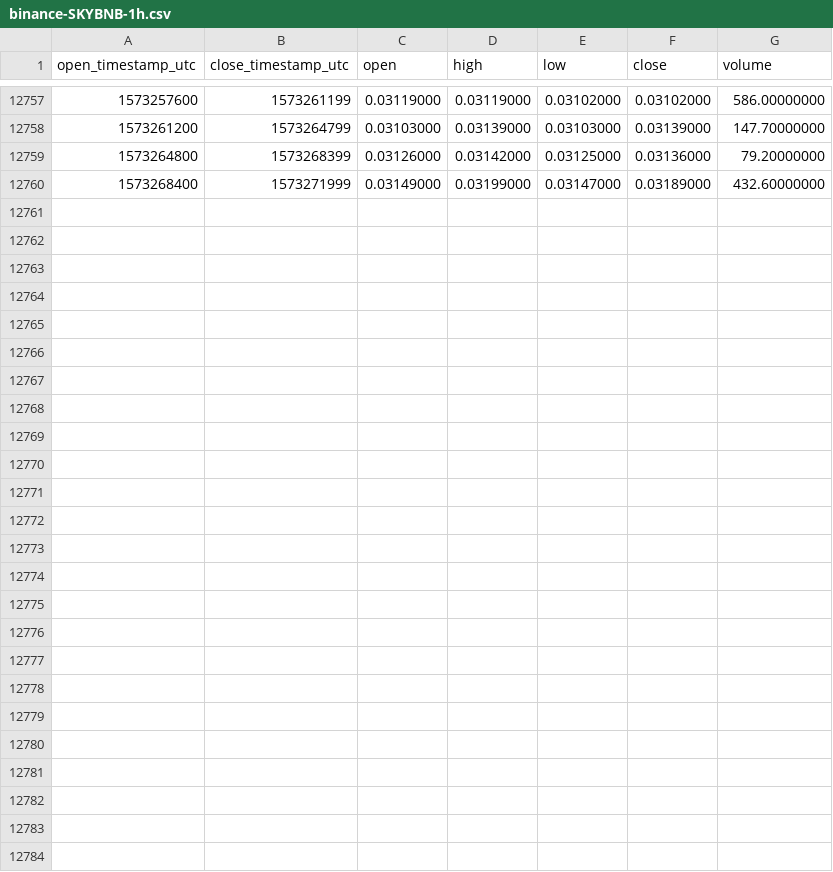
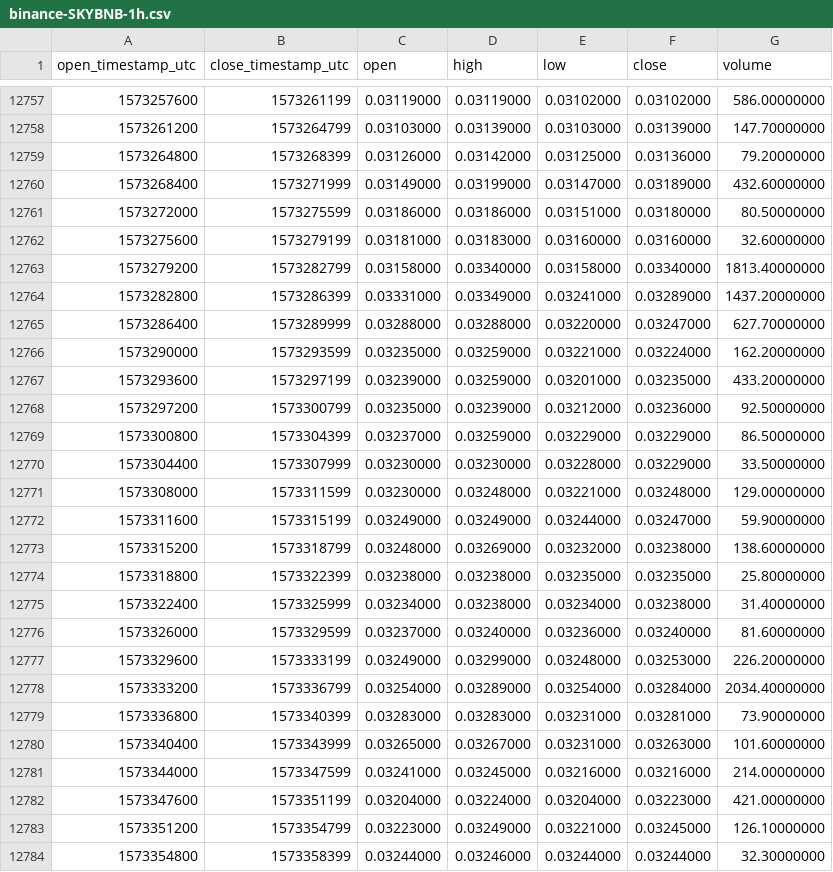
Before and after one commit to cryptobigbro/binance-SKYBNB, a CSV file: binance-SKYBNB-1h.csv, drawn as a sheet; only a part is shown, gaps mark what is left out; the diff names each change by its address in the sheet, - before the commit and + after, or states it on an @@ line.

Commit message:
Update OHLCV data.

```diff
--- a/binance-SKYBNB-1h.csv
+++ b/binance-SKYBNB-1h.csv
+row 12761: 1573272000 | 1573275599 | 0.03186000 | 0.03186000 | 0.03151000 | 0.03180000 | 80.50000000
+row 12762: 1573275600 | 1573279199 | 0.03181000 | 0.03183000 | 0.03160000 | 0.03160000 | 32.60000000
+row 12763: 1573279200 | 1573282799 | 0.03158000 | 0.03340000 | 0.03158000 | 0.03340000 | 1813.40000000
+row 12764: 1573282800 | 1573286399 | 0.03331000 | 0.03349000 | 0.03241000 | 0.03289000 | 1437.20000000
+row 12765: 1573286400 | 1573289999 | 0.03288000 | 0.03288000 | 0.03220000 | 0.03247000 | 627.70000000
+row 12766: 1573290000 | 1573293599 | 0.03235000 | 0.03259000 | 0.03221000 | 0.03224000 | 162.20000000
+row 12767: 1573293600 | 1573297199 | 0.03239000 | 0.03259000 | 0.03201000 | 0.03235000 | 433.20000000
+row 12768: 1573297200 | 1573300799 | 0.03235000 | 0.03239000 | 0.03212000 | 0.03236000 | 92.50000000
+row 12769: 1573300800 | 1573304399 | 0.03237000 | 0.03259000 | 0.03229000 | 0.03229000 | 86.50000000
+row 12770: 1573304400 | 1573307999 | 0.03230000 | 0.03230000 | 0.03228000 | 0.03229000 | 33.50000000
+row 12771: 1573308000 | 1573311599 | 0.03230000 | 0.03248000 | 0.03221000 | 0.03248000 | 129.00000000
+row 12772: 1573311600 | 1573315199 | 0.03249000 | 0.03249000 | 0.03244000 | 0.03247000 | 59.90000000
+row 12773: 1573315200 | 1573318799 | 0.03248000 | 0.03269000 | 0.03232000 | 0.03238000 | 138.60000000
+row 12774: 1573318800 | 1573322399 | 0.03238000 | 0.03238000 | 0.03235000 | 0.03235000 | 25.80000000
+row 12775: 1573322400 | 1573325999 | 0.03234000 | 0.03238000 | 0.03234000 | 0.03238000 | 31.40000000
+row 12776: 1573326000 | 1573329599 | 0.03237000 | 0.03240000 | 0.03236000 | 0.03240000 | 81.60000000
+row 12777: 1573329600 | 1573333199 | 0.03249000 | 0.03299000 | 0.03248000 | 0.03253000 | 226.20000000
+row 12778: 1573333200 | 1573336799 | 0.03254000 | 0.03289000 | 0.03254000 | 0.03284000 | 2034.40000000
+row 12779: 1573336800 | 1573340399 | 0.03283000 | 0.03283000 | 0.03231000 | 0.03281000 | 73.90000000
+row 12780: 1573340400 | 1573343999 | 0.03265000 | 0.03267000 | 0.03231000 | 0.03263000 | 101.60000000
+row 12781: 1573344000 | 1573347599 | 0.03241000 | 0.03245000 | 0.03216000 | 0.03216000 | 214.00000000
+row 12782: 1573347600 | 1573351199 | 0.03204000 | 0.03224000 | 0.03204000 | 0.03223000 | 421.00000000
+row 12783: 1573351200 | 1573354799 | 0.03223000 | 0.03249000 | 0.03221000 | 0.03245000 | 126.10000000
+row 12784: 1573354800 | 1573358399 | 0.03244000 | 0.03246000 | 0.03244000 | 0.03244000 | 32.30000000
```
Also changed, not shown: binance-SKYBNB-1d.csv.
